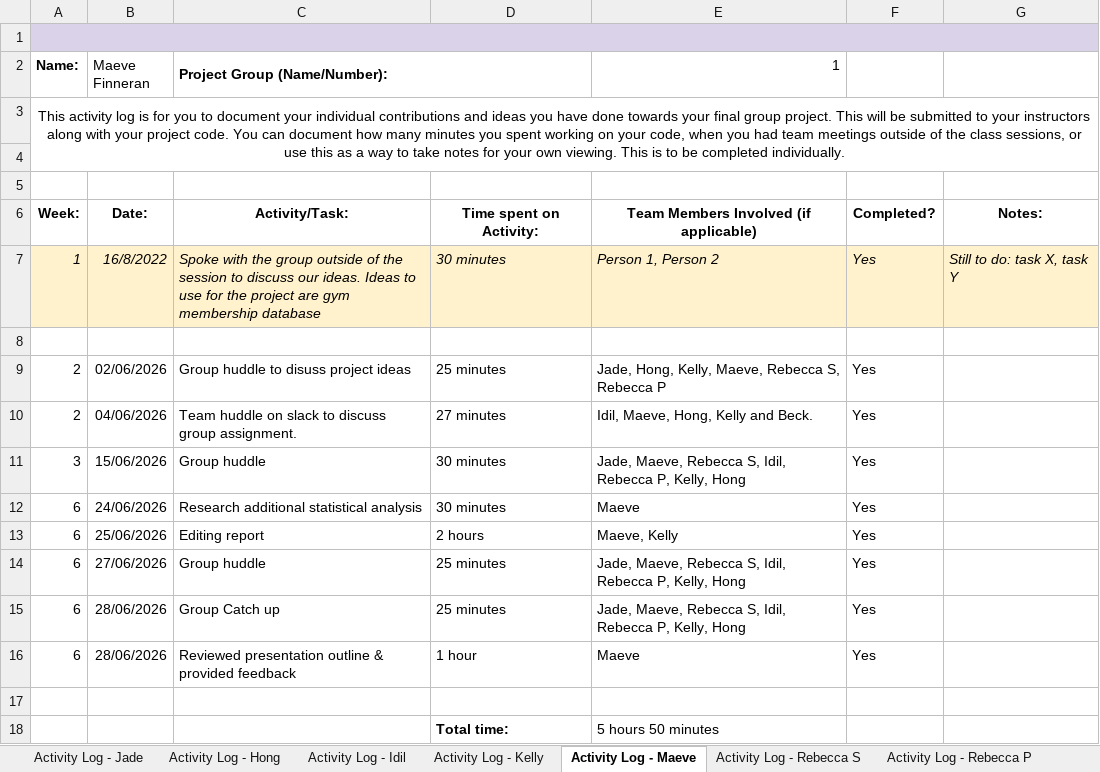
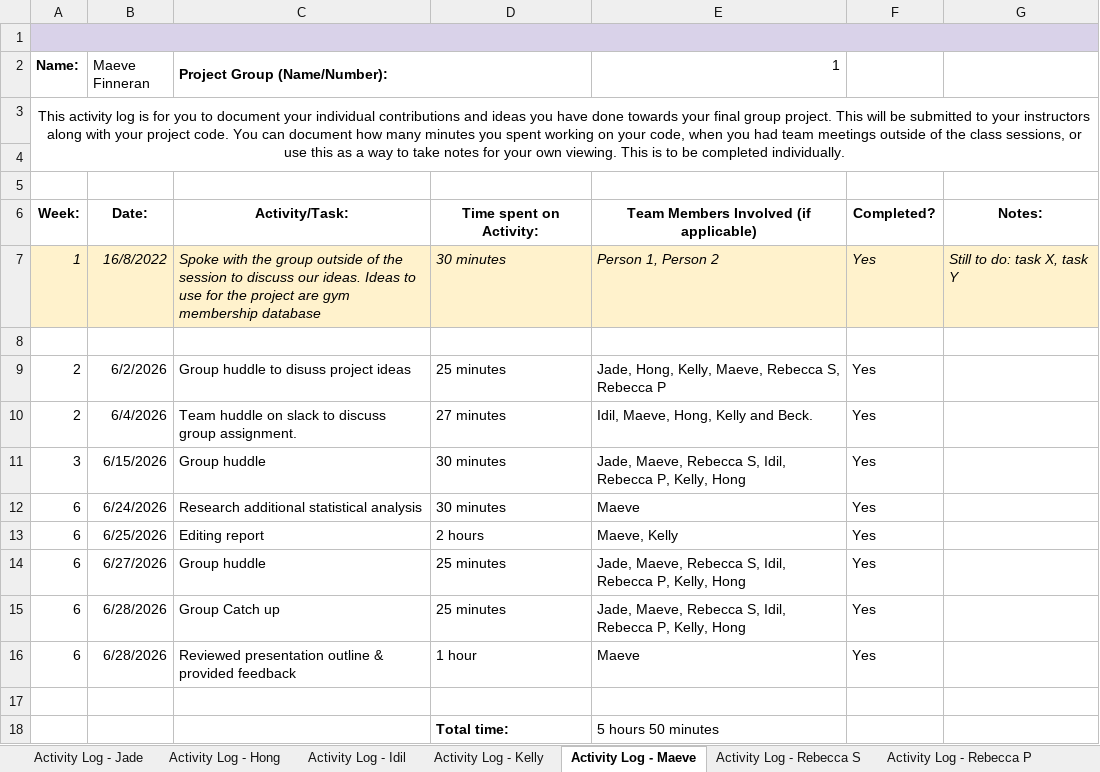
Before and after one commit to idilabdulle/Group-1-Project, an Excel workbook: Group 1 Project Activity Log.xlsx, sheet Activity Log - Maeve, drawn as a sheet; values as stored, in another font and other column widths than the file's, no borders; charts and pictures not drawn; the diff names each change by its address in the sheet, - before the commit and + after, or states it on an @@ line.

Commit message:
Add activity log

```diff
--- a/Group 1 Project Activity Log.xlsx (sheet Activity Log - Maeve)
+++ b/Group 1 Project Activity Log.xlsx (sheet Activity Log - Maeve)
-B9 (Maeve Finneran): 02/06/2026
+B9 (Maeve Finneran): 6/2/2026
-B10 (Maeve Finneran): 04/06/2026
+B10 (Maeve Finneran): 6/4/2026
-B11 (Maeve Finneran): 15/06/2026
+B11 (Maeve Finneran): 6/15/2026
-B12 (Maeve Finneran): 24/06/2026
+B12 (Maeve Finneran): 6/24/2026
-B13 (Maeve Finneran): 25/06/2026
+B13 (Maeve Finneran): 6/25/2026
-B14 (Maeve Finneran): 27/06/2026
+B14 (Maeve Finneran): 6/27/2026
-B15:B16 (Maeve Finneran): 28/06/2026
+B15:B16 (Maeve Finneran): 6/28/2026
```
Also changed, not shown: sheet Activity Log - Kelly, sheet Activity Log - Rebecca S, sheet Activity Log - Hong, sheet Activity Log - Rebecca P, sheet Activity Log - Idil, sheet Activity Log - Jade, charts or pictures.
